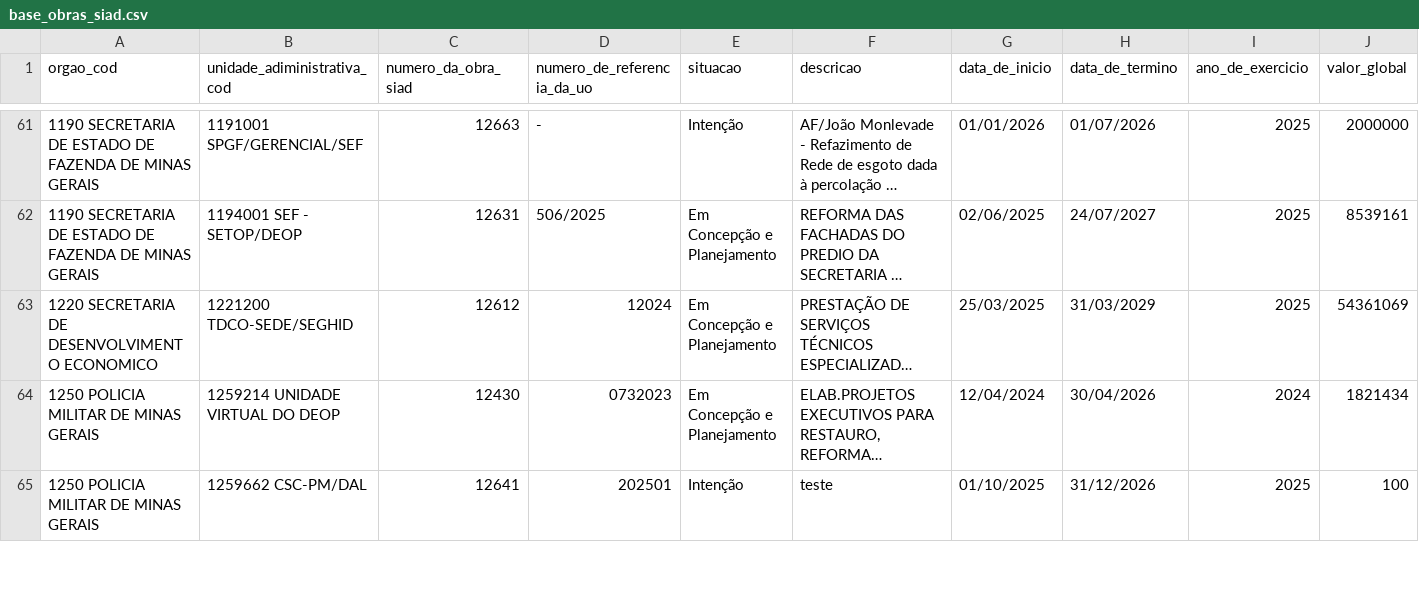
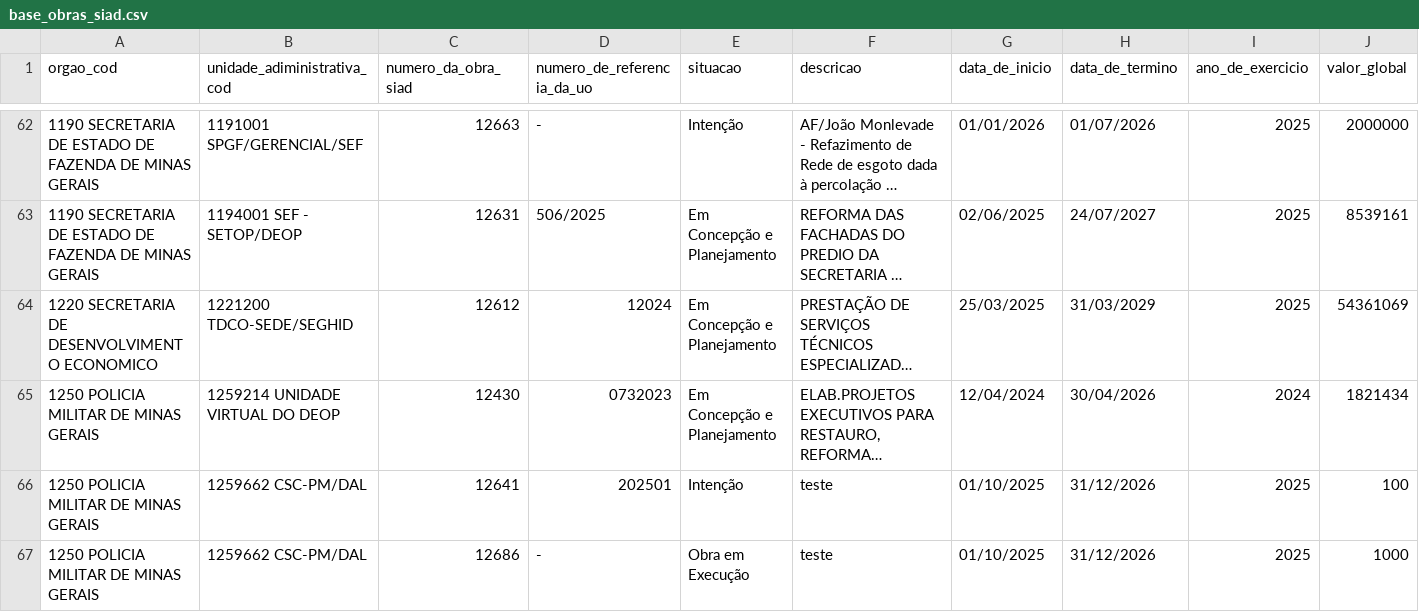
Before and after one commit to splor-mg/dados-sisor-2026, a CSV file: data/base_obras_siad.csv, drawn as a sheet; only a part is shown, gaps mark what is left out; long unchanged cells end in …; the diff covers the shown part only; the diff names each change by its address in the sheet, - before the commit and + after, or states it on an @@ line.

```diff
--- a/data/base_obras_siad.csv
+++ b/data/base_obras_siad.csv
+row 67: 1250 POLICIA MILITAR DE MINAS GERAIS | 1259662 CSC-PM/DAL | 12686 | - | Obra em Execução | teste | 01/10/2025 | 31/12/2026 | 2025 | 1000
```
Also changed, not shown: 3 added rows and 2 edited cells elsewhere in this file, data/base_categoria_pessoal.csv, data/base_orcam_receita_fiscal.csv, 30 other files.
